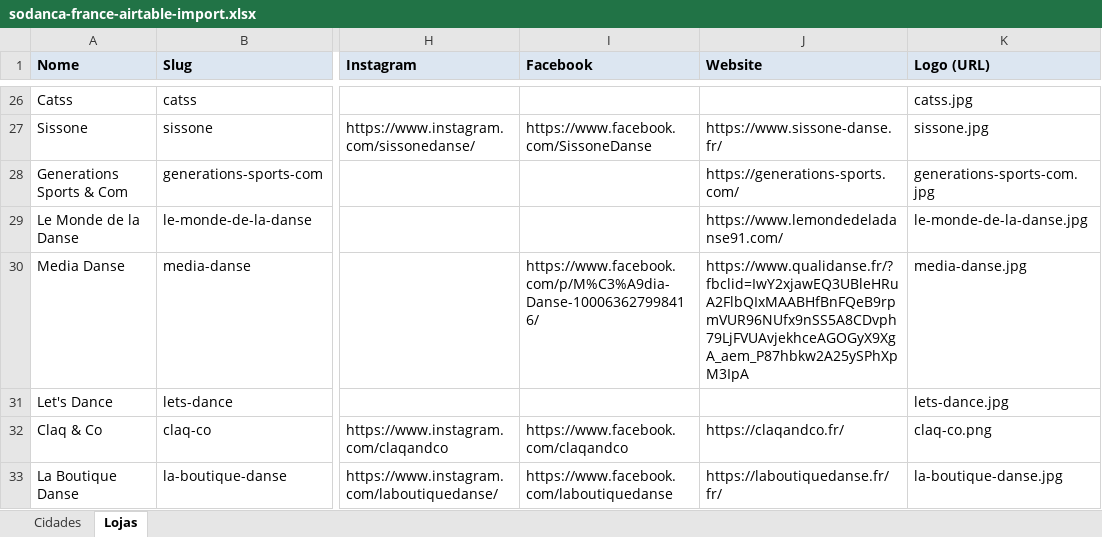
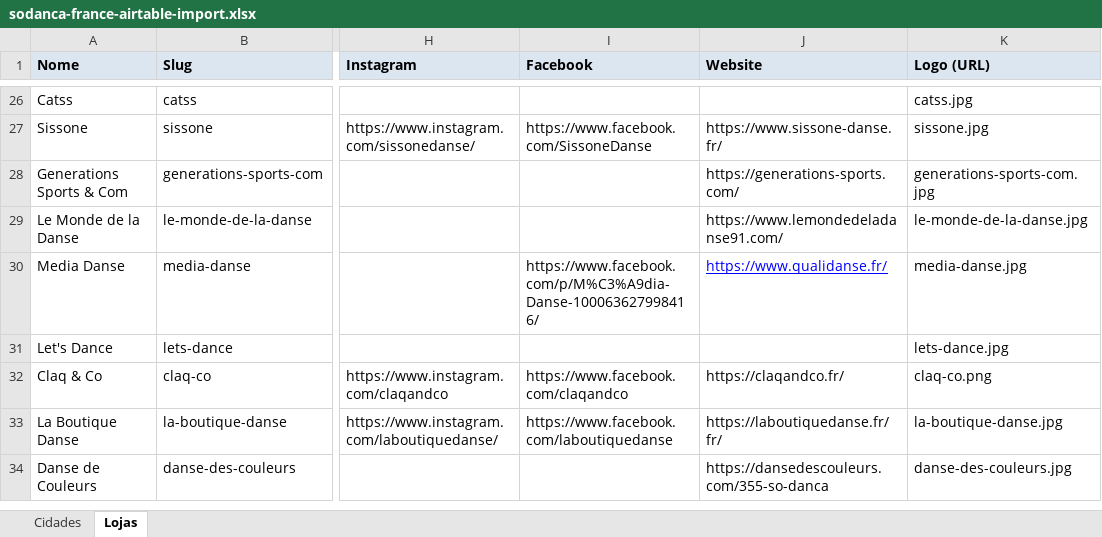
Before and after one commit to sodanca-world/france, an Excel workbook: sodanca-france-airtable-import.xlsx, sheet Lojas, drawn as a sheet; only a part is shown, gaps mark what is left out; the shorter side is filled out with more unchanged rows; values as stored, in another font and other column widths than the file's, no borders; the diff names each change by its address in the sheet, - before the commit and + after, or states it on an @@ line.

```diff
--- a/sodanca-france-airtable-import.xlsx (sheet Lojas)
+++ b/sodanca-france-airtable-import.xlsx (sheet Lojas)
-J30 (Website): https://www.qualidanse.fr/?fbclid=IwY2xjawEQ3UBleHRuA2FlbQIxMAABHfBnFQeB9rpmVUR96NUfx9nSS5A8CDvph79LjFVUAvjekhceAGOGyX9XgA_aem_P87hbkw2A25ySPhXpM3IpA
+J30 (Website): https://www.qualidanse.fr/
@@ J30 underline: off → on, text colour: black → #0000FF @@
```
Also changed, not shown: 12 other files.
